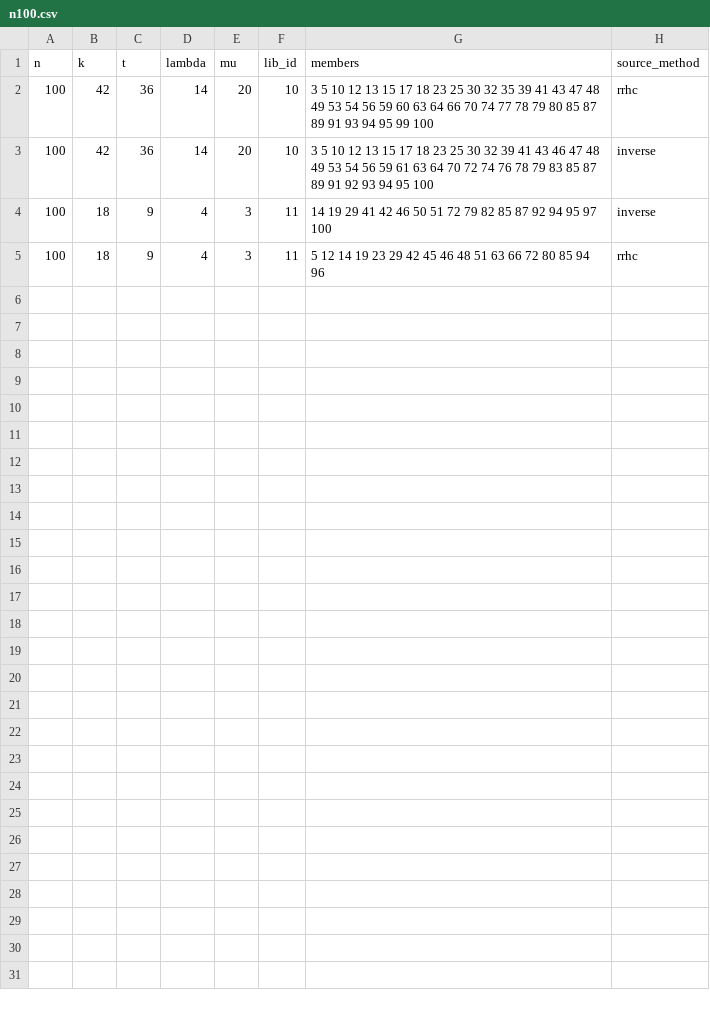
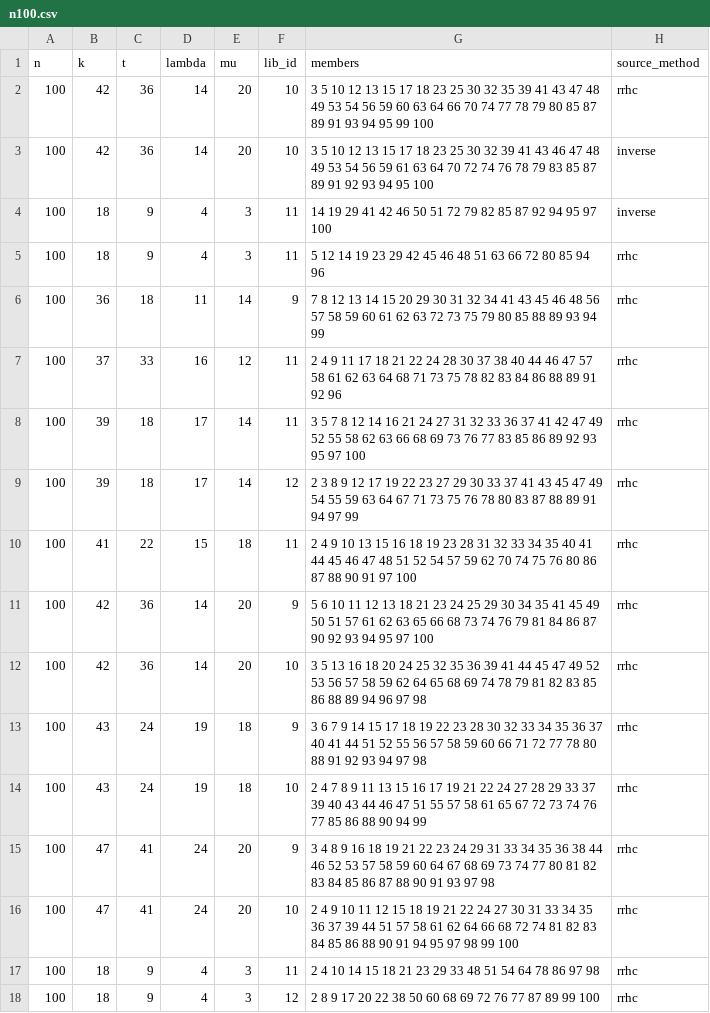
Before and after one commit to jamesnelmore/combo-dl, a CSV file: data/dpds/n100.csv, drawn as a sheet.

Commit message:
Add rrhc search results up to 110 vertices

```diff
--- a/data/dpds/n100.csv
+++ b/data/dpds/n100.csv
@@ -5 +5,14 @@ n,k,t,lambda,mu,lib_id,members,source_method
 100,18,9,4,3,11,5 12 14 19 23 29 42 45 46 48 51 63 66 72 80 85 94 96,rrhc
+100,36,18,11,14,9,7 8 12 13 14 15 20 29 30 31 32 34 41 43 45 46 48 56 57 58 59 60 61 62 63 72 73 75 79 80 85 88 89 93 94 99,rrhc
+100,37,33,16,12,11,2 4 9 11 17 18 21 22 24 28 30 37 38 40 44 46 47 57 58 61 62 63 64 68 71 73 75 78 82 83 84 86 88 89 91 92 96,rrhc
+100,39,18,17,14,11,3 5 7 8 12 14 16 21 24 27 31 32 33 36 37 41 42 47 49 52 55 58 62 63 66 68 69 73 76 77 83 85 86 89 92 93 95 97 100,rrhc
+100,39,18,17,14,12,2 3 8 9 12 17 19 22 23 27 29 30 33 37 41 43 45 47 49 54 55 59 63 64 67 71 73 75 76 78 80 83 87 88 89 91 94 97 99,rrhc
+100,41,22,15,18,11,2 4 9 10 13 15 16 18 19 23 28 31 32 33 34 35 40 41 44 45 46 47 48 51 52 54 57 59 62 70 74 75 76 80 86 87 88 90 91 97 100,rrhc
+100,42,36,14,20,9,5 6 10 11 12 13 18 21 23 24 25 29 30 34 35 41 45 49 50 51 57 61 62 63 65 66 68 73 74 76 79 81 84 86 87 90 92 93 94 95 97 100,rrhc
+100,42,36,14,20,10,3 5 13 16 18 20 24 25 32 35 36 39 41 44 45 47 49 52 53 56 57 58 59 62 64 65 68 69 74 78 79 81 82 83 85 86 88 89 94 96 97 98,rrhc
+100,43,24,19,18,9,3 6 7 9 14 15 17 18 19 22 23 28 30 32 33 34 35 36 37 40 41 44 51 52 55 56 57 58 59 60 66 71 72 77 78 80 88 91 92 93 94 97 98,rrhc
+100,43,24,19,18,10,2 4 7 8 9 11 13 15 16 17 19 21 22 24 27 28 29 33 37 39 40 43 44 46 47 51 55 57 58 61 65 67 72 73 74 76 77 85 86 88 90 94 99,rrhc
+100,47,41,24,20,9,3 4 8 9 16 18 19 21 22 23 24 29 31 33 34 35 36 38 44 46 52 53 57 58 59 60 64 67 68 69 73 74 77 80 81 82 83 84 85 86 87 88 90 91 93 97 98,rrhc
+100,47,41,24,20,10,2 4 9 10 11 12 15 18 19 21 22 24 27 30 31 33 34 35 36 37 39 44 51 57 58 61 62 64 66 68 72 74 81 82 83 84 85 86 88 90 91 94 95 97 98 99 100,rrhc
+100,18,9,4,3,11,2 4 10 14 15 18 21 23 29 33 48 51 54 64 78 86 97 98,rrhc
+100,18,9,4,3,12,2 8 9 17 20 22 38 50 60 68 69 72 76 77 87 89 99 100,rrhc
```
Also changed, not shown: 2 other files.
